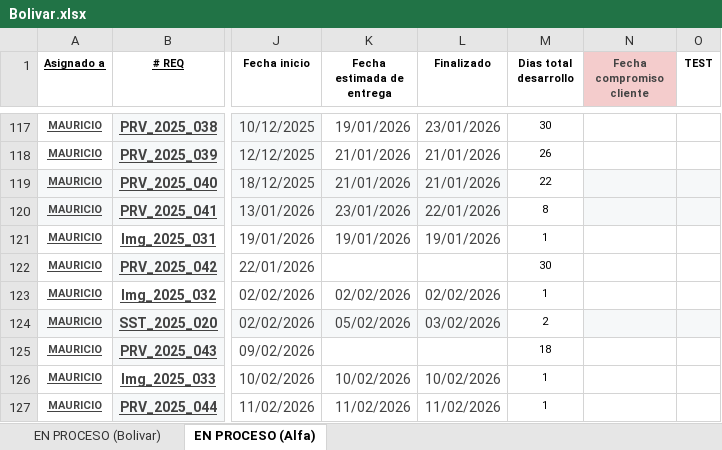
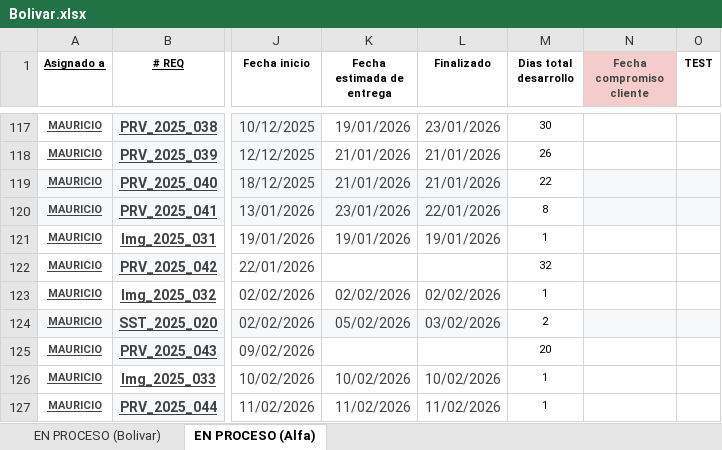
Before and after one commit to Imaginepruebas/requerimientos-diarios, an Excel workbook: Bolivar.xlsx, sheet EN PROCESO (Alfa), drawn as a sheet; only a part is shown, gaps mark what is left out; values as stored, in another font and other column widths than the file's, no borders; charts and pictures and conditional formats and table styles not drawn; the diff covers the shown part only; the diff names each change by its address in the sheet, - before the commit and + after, or states it on an @@ line.

```diff
--- a/Bolivar.xlsx (sheet EN PROCESO (Alfa))
+++ b/Bolivar.xlsx (sheet EN PROCESO (Alfa))
-M122 (Dias total desarrollo): 30
+M122 (Dias total desarrollo): 32
-M125 (Dias total desarrollo): 18
+M125 (Dias total desarrollo): 20
```
Also changed, not shown: 6 added rows and 36 edited cells elsewhere in this sheet, sheet EN PROCESO (Bolivar), formulas that keep their value, hidden cells, charts or pictures, Alfa.xlsx, Colmedica.xlsx, 11 other files.
